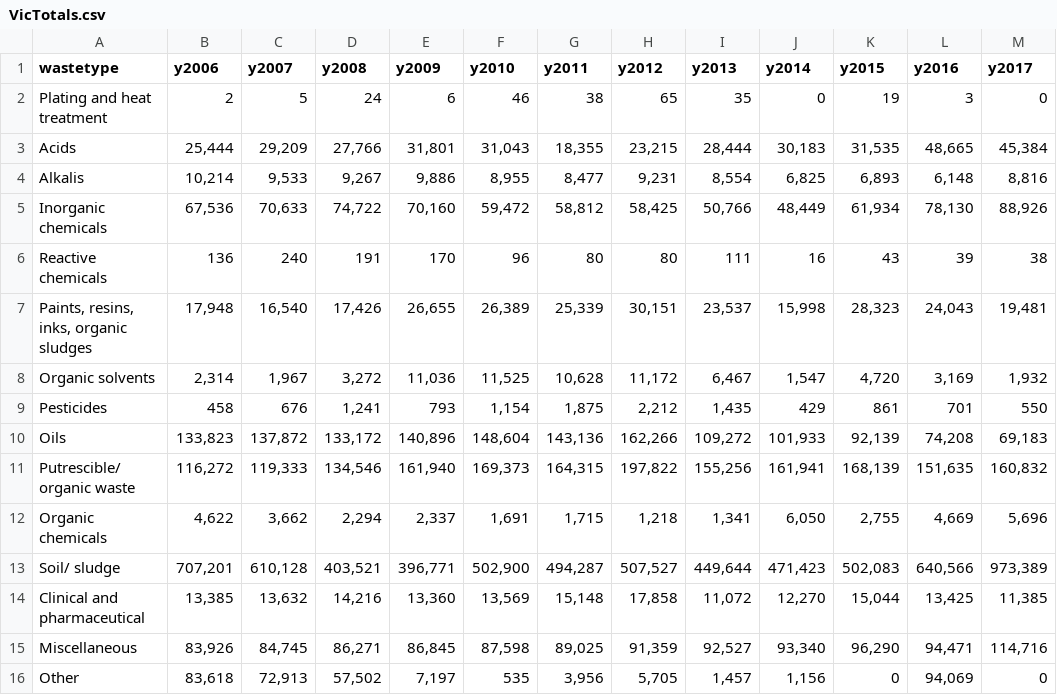
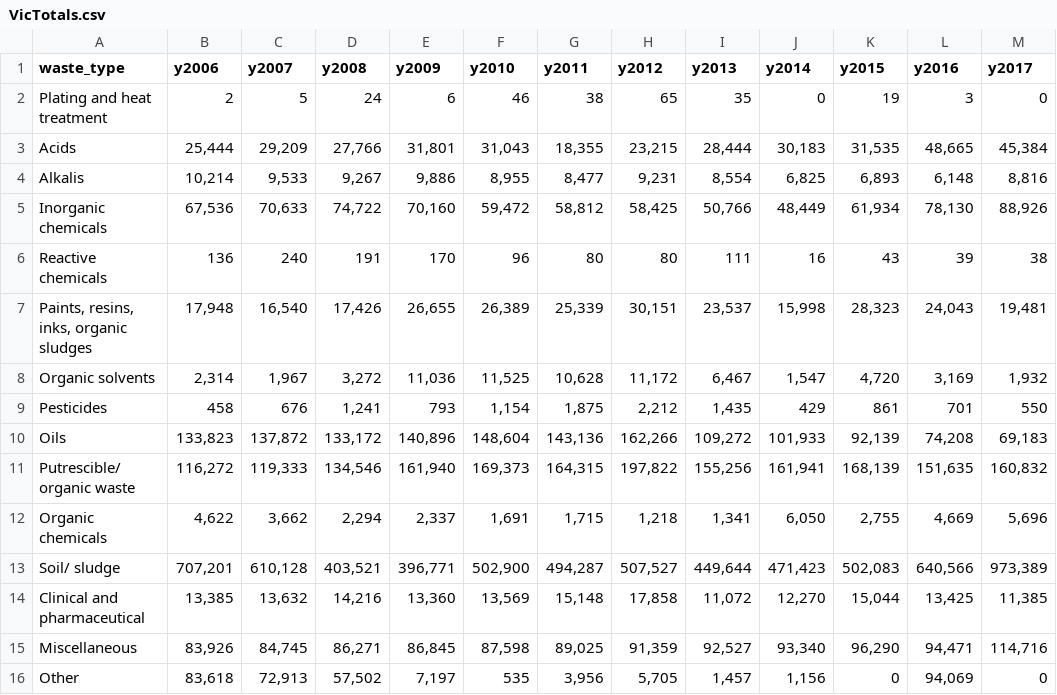
Before and after one commit to savcelentano/datavisproj1, a CSV file: VicTotals.csv, drawn as a sheet; only a part is shown; the diff names each change by its address in the sheet, - before the commit and + after, or states it on an @@ line.

Commit message:
Update VicTotals.csv

```diff
--- a/VicTotals.csv
+++ b/VicTotals.csv
-A1: wastetype
+A1: waste_type
```
